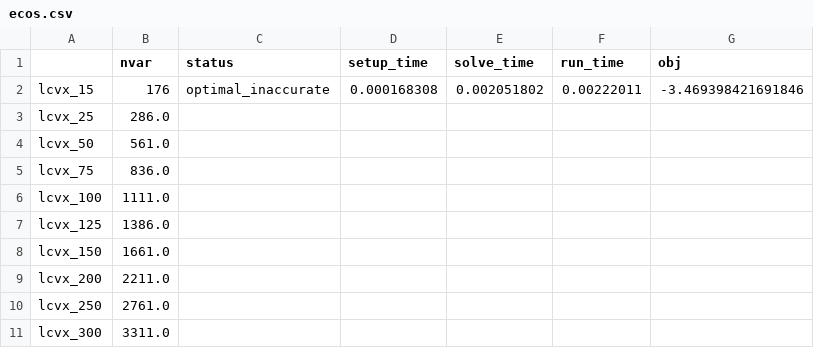
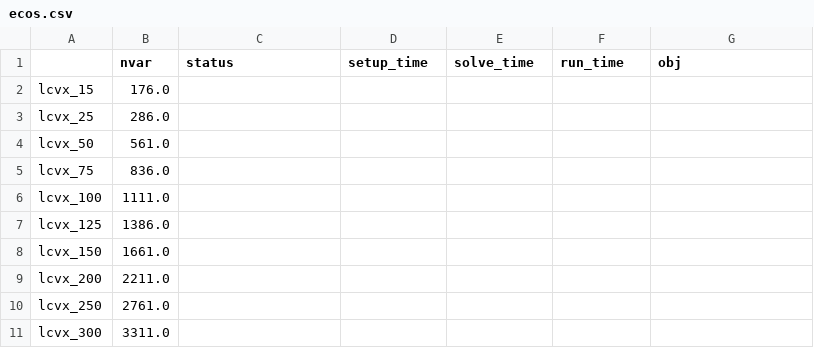
Before and after one commit to qoco-org/qoco-benchmarks, a CSV file: results/lcvx/ecos.csv, drawn as a sheet.

Commit message:
x for failed solve

```diff
--- a/results/lcvx/ecos.csv
+++ b/results/lcvx/ecos.csv
@@ -1,3 +1,3 @@
 ,nvar,status,setup_time,solve_time,run_time,obj
-lcvx_15,176,optimal_inaccurate,0.000168308,0.002051802,0.00222011,-3.469398421691846
+lcvx_15,176.0,,,,,
 lcvx_25,286.0,,,,,
```
Also changed, not shown: results/lcvx/clarabel.csv, results/lcvx/mosek.csv, 6 other files.
